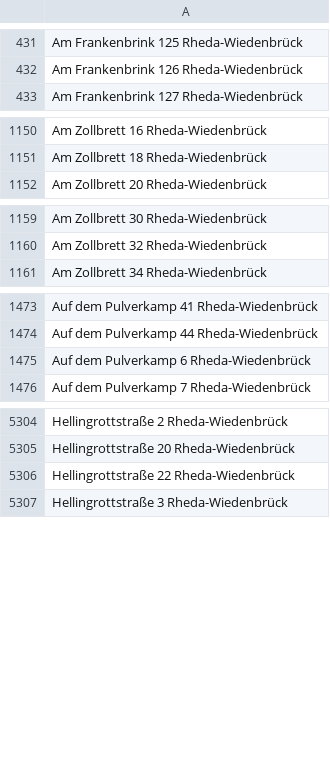
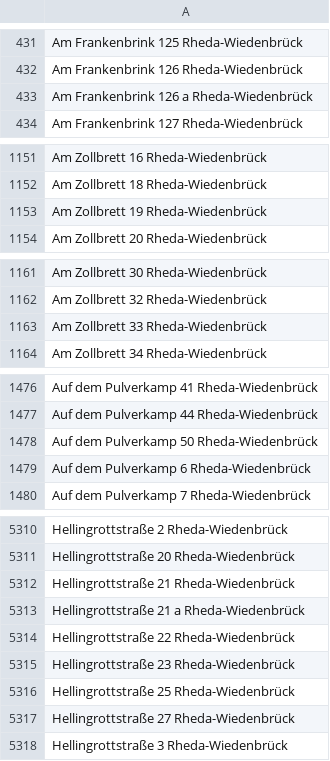
Before and after one commit to flohoff/kreisgt-addressentwicklung, a CSV file: RhedaWiedenbrueck.csv, drawn as a sheet; only a part is shown, gaps mark what is left out; the diff covers the shown part only.

```diff
--- a/RhedaWiedenbrueck.csv
+++ b/RhedaWiedenbrueck.csv
@@ -432,2 +432,3 @@ Am Frankenbrink 125 Rheda-Wiedenbrück
 Am Frankenbrink 126 Rheda-Wiedenbrück
+Am Frankenbrink 126 a Rheda-Wiedenbrück
 Am Frankenbrink 127 Rheda-Wiedenbrück
@@ -1151,2 +1152,3 @@ Am Zollbrett 16 Rheda-Wiedenbrück
 Am Zollbrett 18 Rheda-Wiedenbrück
+Am Zollbrett 19 Rheda-Wiedenbrück
 Am Zollbrett 20 Rheda-Wiedenbrück
@@ -1160,2 +1162,3 @@ Am Zollbrett 30 Rheda-Wiedenbrück
 Am Zollbrett 32 Rheda-Wiedenbrück
+Am Zollbrett 33 Rheda-Wiedenbrück
 Am Zollbrett 34 Rheda-Wiedenbrück
@@ -1474,2 +1477,3 @@ Auf dem Pulverkamp 41 Rheda-Wiedenbrück
 Auf dem Pulverkamp 44 Rheda-Wiedenbrück
+Auf dem Pulverkamp 50 Rheda-Wiedenbrück
 Auf dem Pulverkamp 6 Rheda-Wiedenbrück
@@ -5305,3 +5311,8 @@ Hellingrottstraße 2 Rheda-Wiedenbrück
 Hellingrottstraße 20 Rheda-Wiedenbrück
+Hellingrottstraße 21 Rheda-Wiedenbrück
+Hellingrottstraße 21 a Rheda-Wiedenbrück
 Hellingrottstraße 22 Rheda-Wiedenbrück
+Hellingrottstraße 23 Rheda-Wiedenbrück
+Hellingrottstraße 25 Rheda-Wiedenbrück
+Hellingrottstraße 27 Rheda-Wiedenbrück
 Hellingrottstraße 3 Rheda-Wiedenbrück
```
Also changed, not shown: 8 added rows and 1 removed row elsewhere in this file, Borgholzhausen.csv, Rietberg.csv, 4 other files.
